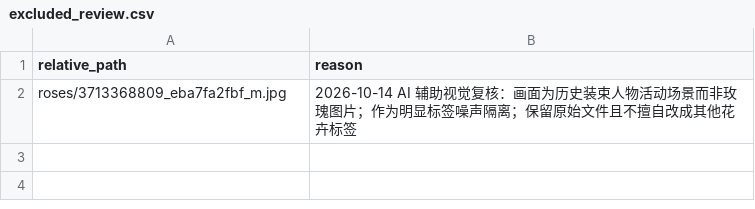
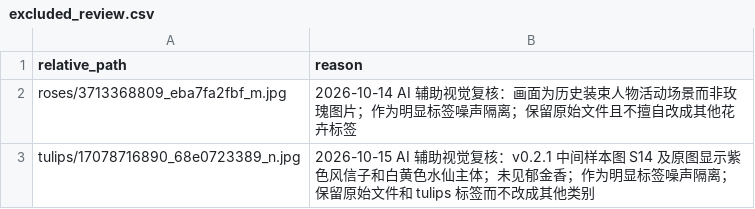
Before and after one commit to shenxiannanzhifu/flower-resnet18, a CSV file: configs/excluded_review.csv, drawn as a sheet; the diff names each change by its address in the sheet, - before the commit and + after, or states it on an @@ line.

```diff
--- a/configs/excluded_review.csv
+++ b/configs/excluded_review.csv
+row 3: tulips/17078716890_68e0723389_n.jpg | 2026-10-15 AI 辅助视觉复核：v0.2.1 中间样本图 S14 及原图显示紫色风信子和白黄色水仙主体；未见郁金香；作为明显标签噪声隔离；保留原始文件和 tulips 标签而不改成其他类别
```
Also changed, not shown: 2 other files.
